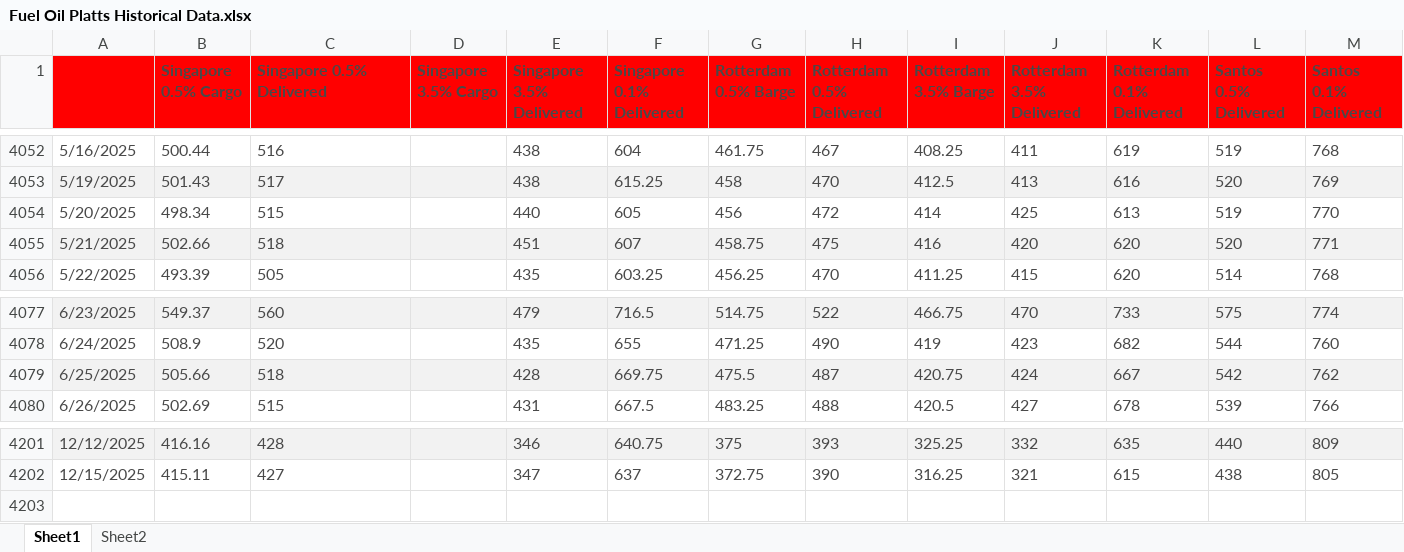
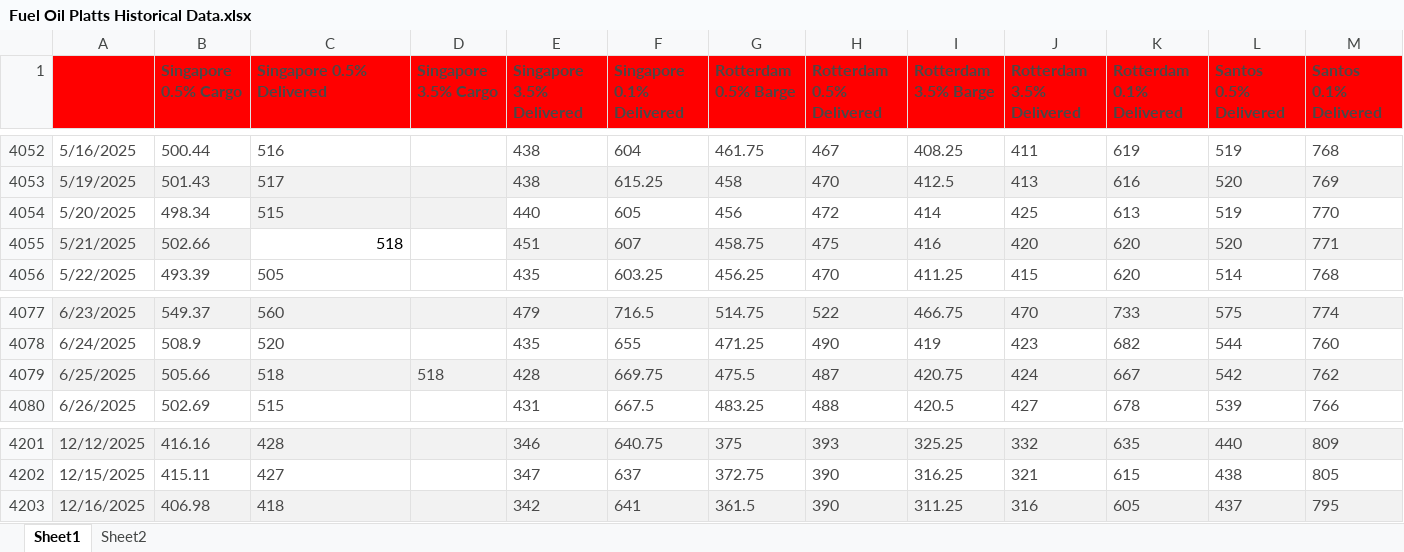
Before and after one commit to huanhuanbass/Bunker, an Excel workbook: Fuel Oil Platts Historical Data.xlsx, sheet Sheet1, drawn as a sheet; only a part is shown, gaps mark what is left out; values as stored, in another font and other column widths than the file's, no borders; rows hold the shown columns only; the diff names each change by its address in the sheet, - before the commit and + after, or states it on an @@ line.

```diff
--- a/Fuel Oil Platts Historical Data.xlsx (sheet Sheet1)
+++ b/Fuel Oil Platts Historical Data.xlsx (sheet Sheet1)
-C4054:D4054 fill: none
+C4054:D4054 fill: #F2F2F2
-C4055:D4055 fill: #F2F2F2
+C4055:D4055 fill: none
@@ C4055 text colour: #494949 → black, alignment: left → right @@
-D4079 (Singapore 3.5% Cargo): (empty)
+D4079 (Singapore 3.5% Cargo): 518
+row 4203: 12/16/2025 | 406.98 | 418 |  | 342 | 641 | 361.5 | 390 | 311.25 | 316 | 605 | 437 | 795
```
Also changed, not shown: 1 other file.
